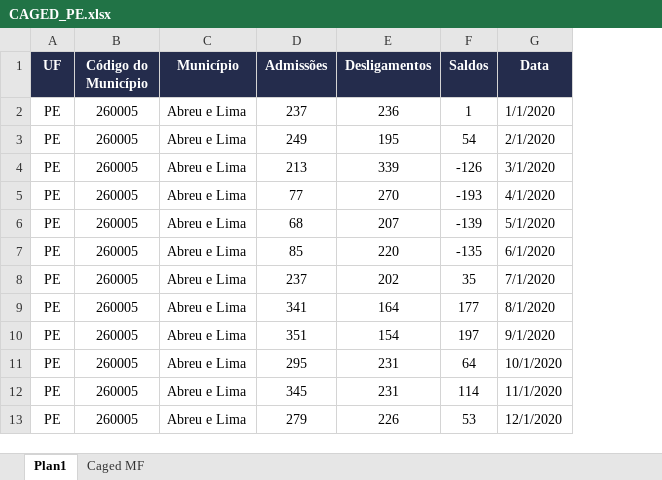
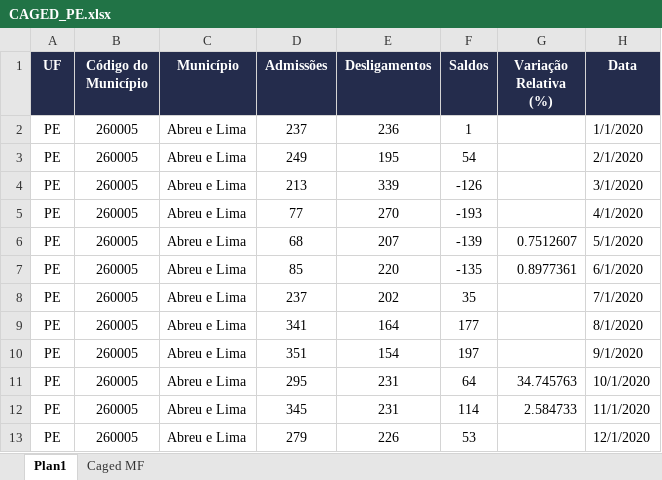
Before and after one commit to FlaviusSodre/Dashboard-Observatorio-Economico-PE, an Excel workbook: data/raw/CAGED_PE.xlsx, sheet Plan1, drawn as a sheet; only a part is shown; values as stored, in another font and other column widths than the file's, no borders; the diff names each change by its address in the sheet, - before the commit and + after, or states it on an @@ line.

Commit message:
Data Update CAGED

```diff
--- a/data/raw/CAGED_PE.xlsx (sheet Plan1)
+++ b/data/raw/CAGED_PE.xlsx (sheet Plan1)
+column G (Variação Relativa (%)), rows 6-12: 0.7512607 | 0.8977361 |  |  |  | 34.745763 | 2.584733
```
Also changed, not shown: data/raw/CAGED_SETOR_PE.xlsx, 5 other files.
